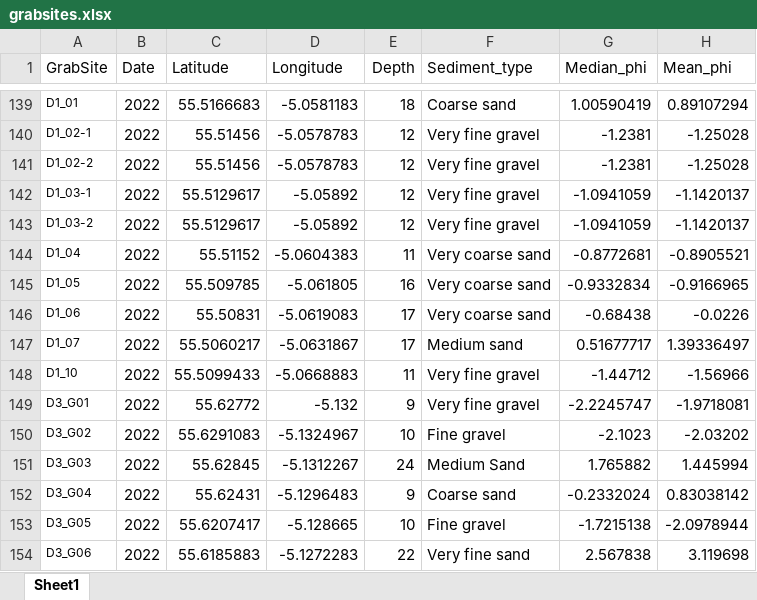
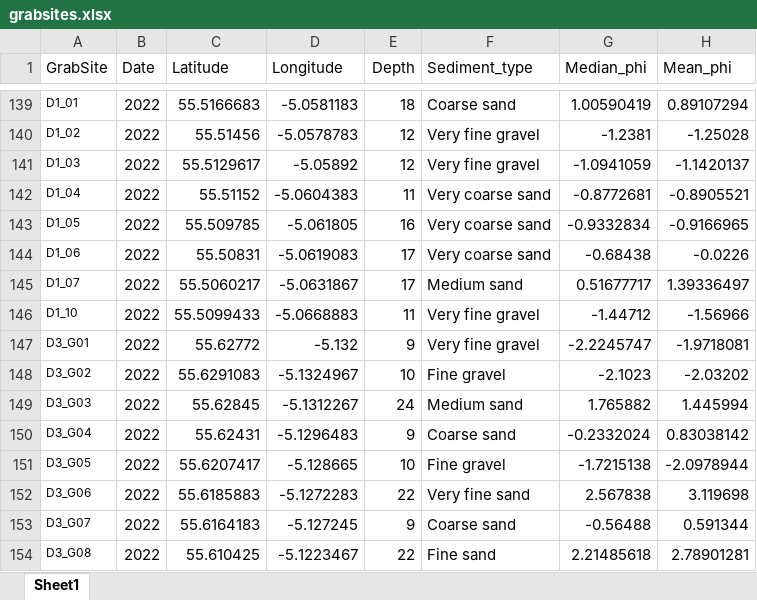
Before and after one commit to boydorr/SouthArran, an Excel workbook: data/grab_data/grabsites.xlsx, sheet Sheet1, drawn as a sheet; only a part is shown, gaps mark what is left out; the shorter side is filled out with more unchanged rows; values as stored, in another font and other column widths than the file's, no borders; removed rows and columns are numbered as before the commit, all else as after; the diff covers the shown part only; the diff names each change by its address in the sheet, - before the commit and + after, or states it on an @@ line.

```diff
--- a/data/grab_data/grabsites.xlsx (sheet Sheet1)
+++ b/data/grab_data/grabsites.xlsx (sheet Sheet1)
-A140 (GrabSite): D1_02-1
+A140 (GrabSite): D1_02
-row 141: D1_02-2 | 2022 | 55.51456 | -5.0578783 | 12 | Very fine gravel | -1.2381 | -1.25028
-A141 (GrabSite): D1_03-1
+A141 (GrabSite): D1_03
-row 143: D1_03-2 | 2022 | 55.5129617 | -5.05892 | 12 | Very fine gravel | -1.0941059 | -1.1420137
-F149 (Sediment_type): Medium Sand
+F149 (Sediment_type): Medium sand
```
Also changed, not shown: 52 edited cells elsewhere in this sheet, data/survey_data/species_data_2022.xlsx, 12 other files.
